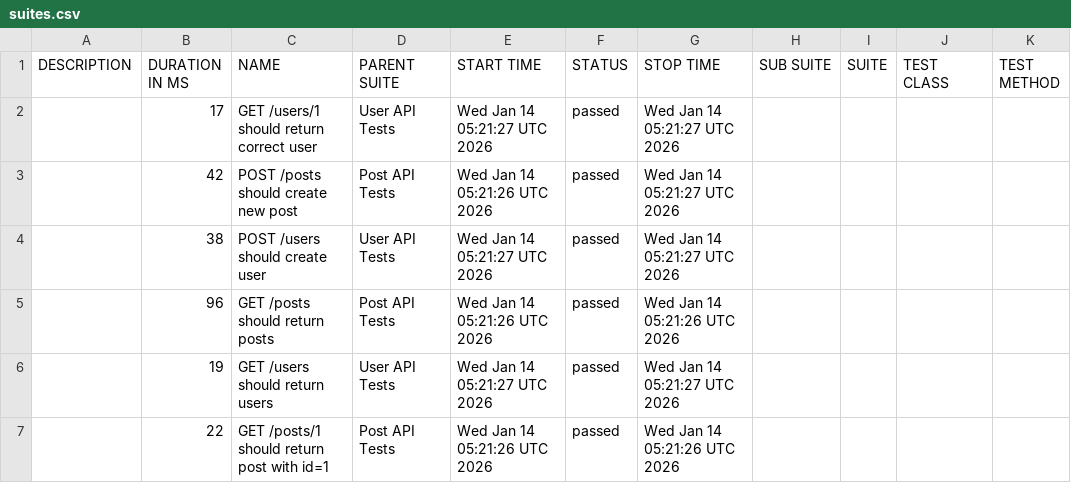
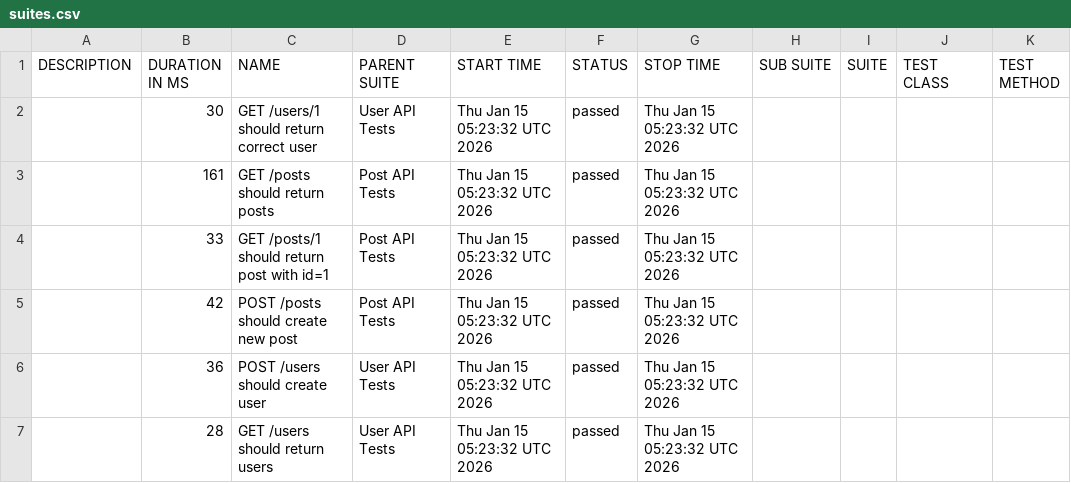
Before and after one commit to AnhAutomationTester/API_Automation_Mocha, a CSV file: data/suites.csv, drawn as a sheet.

```diff
--- a/data/suites.csv
+++ b/data/suites.csv
@@ -1,7 +1,7 @@
 "DESCRIPTION","DURATION IN MS","NAME","PARENT SUITE","START TIME","STATUS","STOP TIME","SUB SUITE","SUITE","TEST CLASS","TEST METHOD"
-"","17","GET /users/1 should return correct user","User API Tests","Wed Jan 14 05:21:27 UTC 2026","passed","Wed Jan 14 05:21:27 UTC 2026","","","",""
-"","42","POST /posts should create new post","Post API Tests","Wed Jan 14 05:21:26 UTC 2026","passed","Wed Jan 14 05:21:27 UTC 2026","","","",""
-"","38","POST /users should create user","User API Tests","Wed Jan 14 05:21:27 UTC 2026","passed","Wed Jan 14 05:21:27 UTC 2026","","","",""
-"","96","GET /posts should return posts","Post API Tests","Wed Jan 14 05:21:26 UTC 2026","passed","Wed Jan 14 05:21:26 UTC 2026","","","",""
-"","19","GET /users should return users","User API Tests","Wed Jan 14 05:21:27 UTC 2026","passed","Wed Jan 14 05:21:27 UTC 2026","","","",""
-"","22","GET /posts/1 should return post with id=1","Post API Tests","Wed Jan 14 05:21:26 UTC 2026","passed","Wed Jan 14 05:21:26 UTC 2026","","","",""
+"","30","GET /users/1 should return correct user","User API Tests","Thu Jan 15 05:23:32 UTC 2026","passed","Thu Jan 15 05:23:32 UTC 2026","","","",""
+"","161","GET /posts should return posts","Post API Tests","Thu Jan 15 05:23:32 UTC 2026","passed","Thu Jan 15 05:23:32 UTC 2026","","","",""
+"","33","GET /posts/1 should return post with id=1","Post API Tests","Thu Jan 15 05:23:32 UTC 2026","passed","Thu Jan 15 05:23:32 UTC 2026","","","",""
+"","42","POST /posts should create new post","Post API Tests","Thu Jan 15 05:23:32 UTC 2026","passed","Thu Jan 15 05:23:32 UTC 2026","","","",""
+"","36","POST /users should create user","User API Tests","Thu Jan 15 05:23:32 UTC 2026","passed","Thu Jan 15 05:23:32 UTC 2026","","","",""
+"","28","GET /users should return users","User API Tests","Thu Jan 15 05:23:32 UTC 2026","passed","Thu Jan 15 05:23:32 UTC 2026","","","",""
```
Also changed, not shown: 50 other files.
